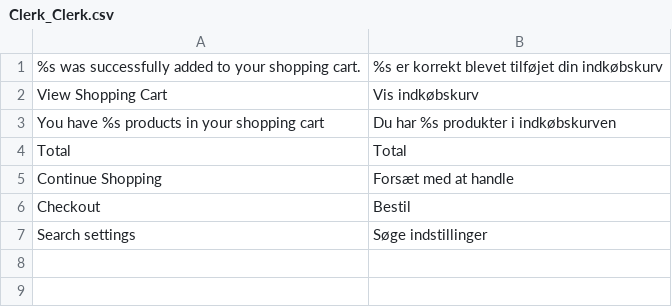
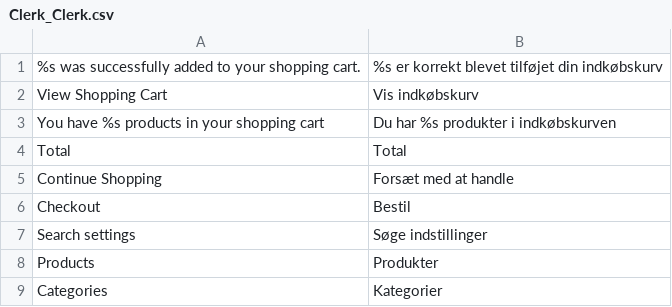
Before and after one commit to clerkio/clerk-magento, a CSV file: locale/da_DK/Clerk_Clerk.csv, drawn as a sheet.

Commit message:
added missing translations

```diff
--- a/locale/da_DK/Clerk_Clerk.csv
+++ b/locale/da_DK/Clerk_Clerk.csv
@@ -7 +7,3 @@
 "Search settings","Søge indstillinger"
+"Products","Produkter"
+"Categories","Kategorier"
```
Also changed, not shown: locale/en_US/Clerk_Clerk.csv.
